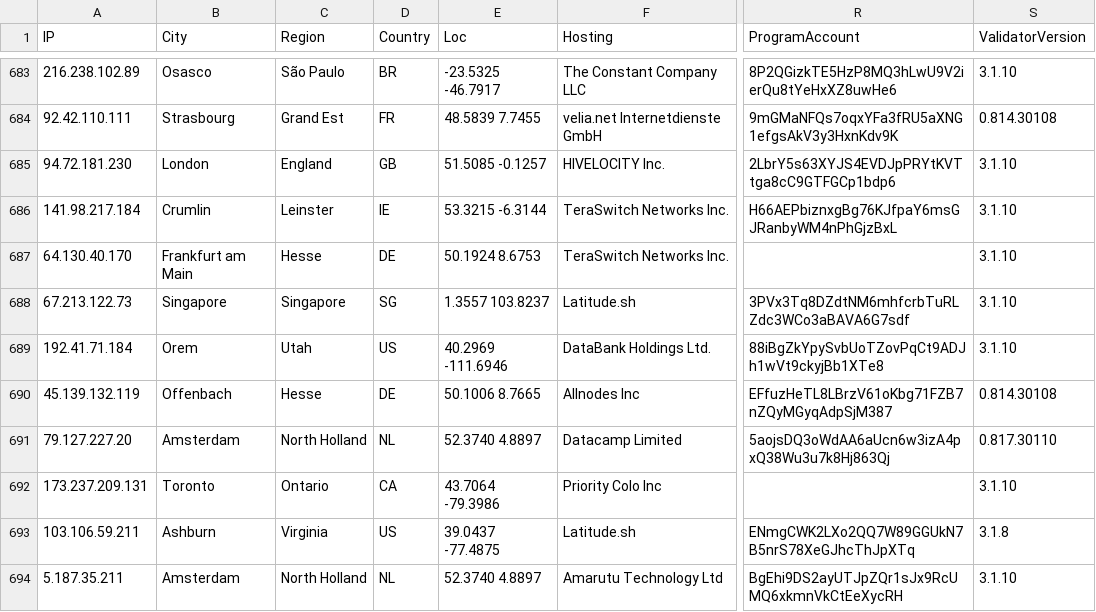
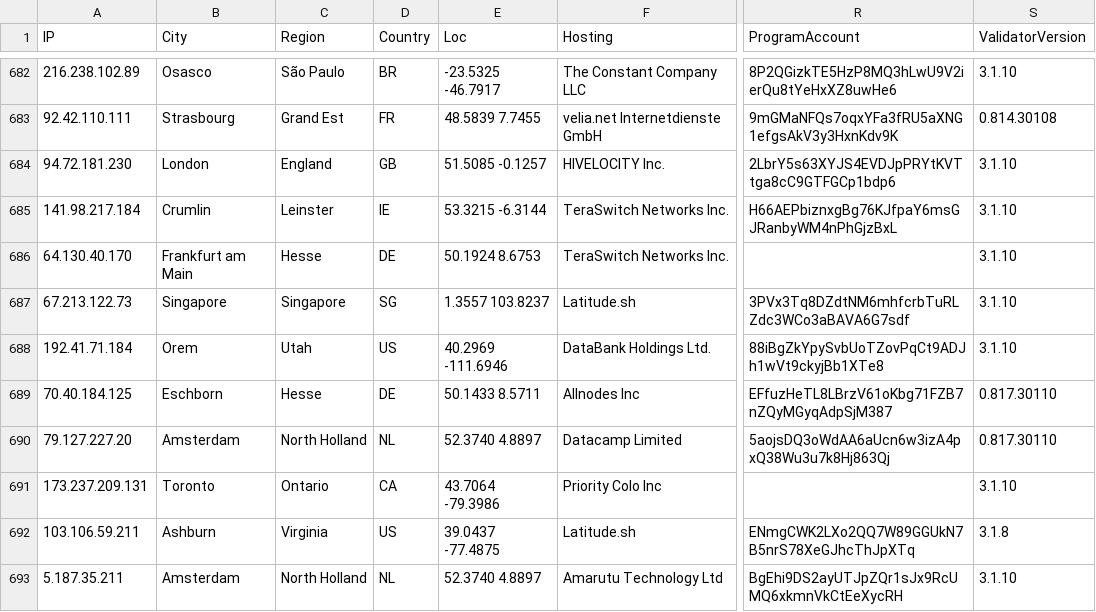
Before and after one commit to iGroza/Solana-Validator-IP-Geolocation, a CSV file: solana_validators.csv, drawn as a sheet; only a part is shown, gaps mark what is left out; addresses are those after the commit; the diff covers the shown part only; the diff names each change by its address in the sheet, - before the commit and + after, or states it on an @@ line.

```diff
--- a/solana_validators.csv
+++ b/solana_validators.csv
-A689 (IP): 45.139.132.119
+A689 (IP): 70.40.184.125
-B689 (City): Offenbach
+B689 (City): Eschborn
-E689 (Loc): 50.1006 8.7665
+E689 (Loc): 50.1433 8.5711
-S689 (ValidatorVersion): 0.814.30108
+S689 (ValidatorVersion): 0.817.30110
```
Also changed, not shown: 1 added row, 2 removed rows and 35 edited cells elsewhere in this file, 1 other file.
